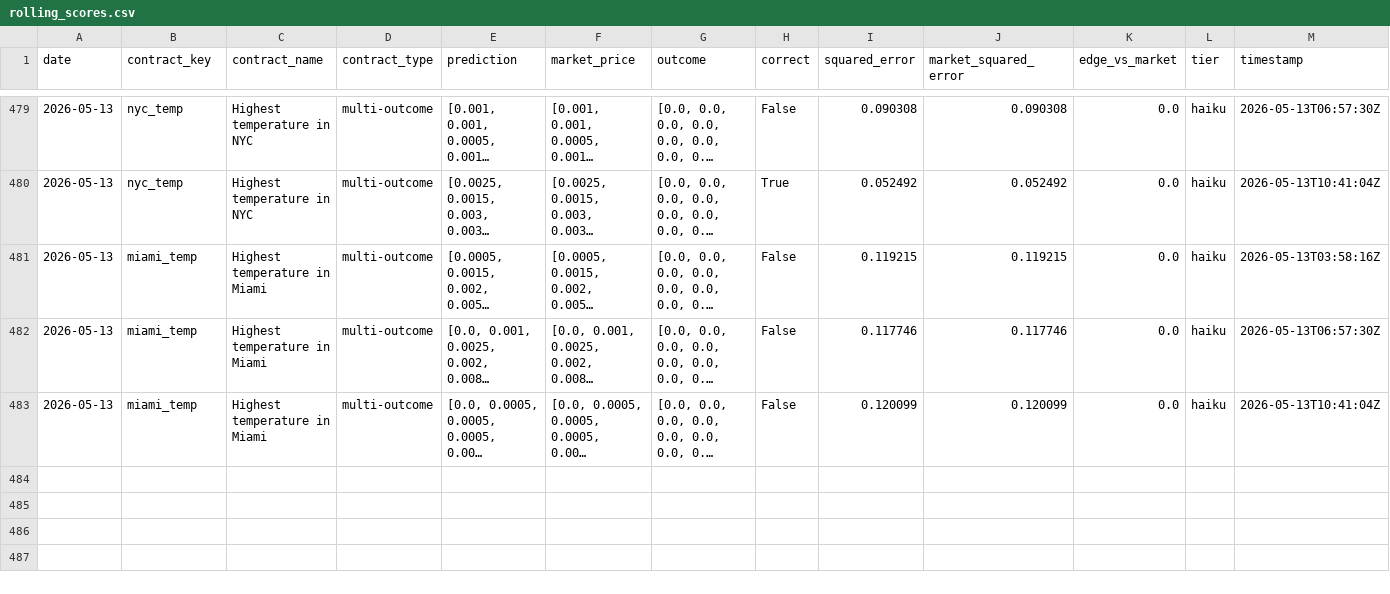
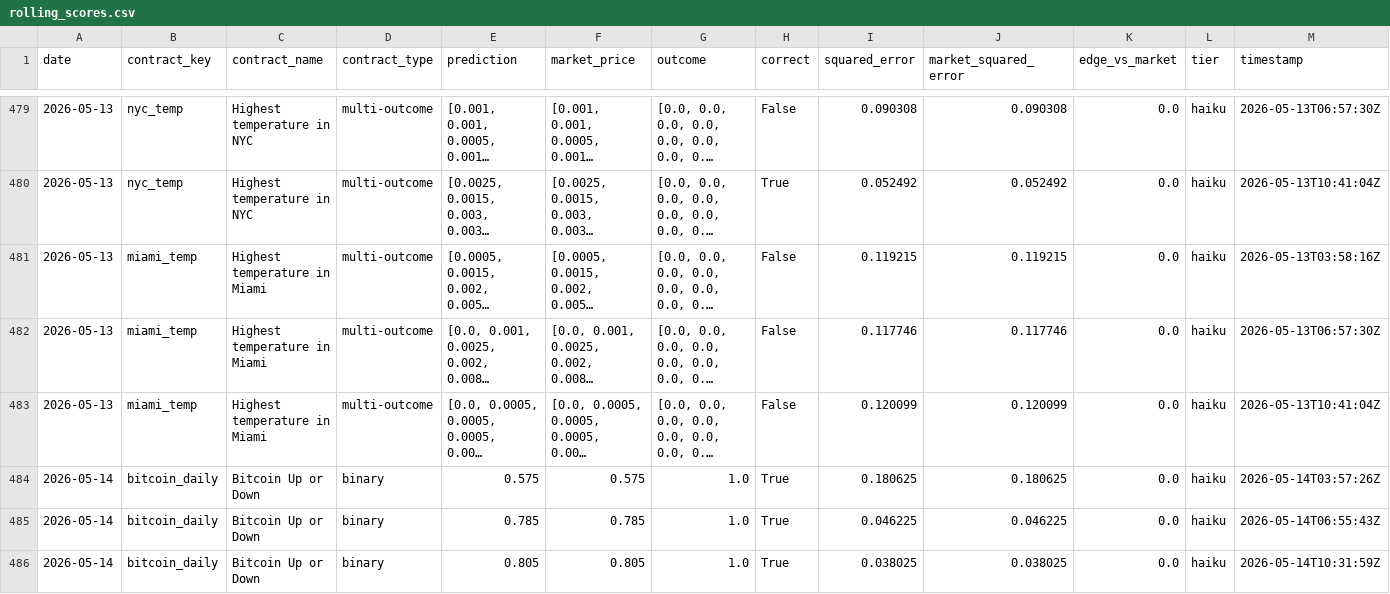
Before and after one commit to pairie-koh/Trading-Agents-on-Polymarket, a CSV file: data/rolling_scores.csv, drawn as a sheet; only a part is shown, gaps mark what is left out; long unchanged cells end in …; the diff covers the shown part only; the diff names each change by its address in the sheet, - before the commit and + after, or states it on an @@ line.

Commit message:
data: 2026-05-15T04:02:30Z

```diff
--- a/data/rolling_scores.csv
+++ b/data/rolling_scores.csv
+row 484: 2026-05-14 | bitcoin_daily | Bitcoin Up or Down | binary | 0.575 | 0.575 | 1.0 | True | 0.180625 | 0.180625 | 0.0 | haiku | 2026-05-14T03:57:26Z
+row 485: 2026-05-14 | bitcoin_daily | Bitcoin Up or Down | binary | 0.785 | 0.785 | 1.0 | True | 0.046225 | 0.046225 | 0.0 | haiku | 2026-05-14T06:55:43Z
+row 486: 2026-05-14 | bitcoin_daily | Bitcoin Up or Down | binary | 0.805 | 0.805 | 1.0 | True | 0.038025 | 0.038025 | 0.0 | haiku | 2026-05-14T10:31:59Z
```
Also changed, not shown: 6 added rows elsewhere in this file, data/scores_history.csv, 2 other files.
